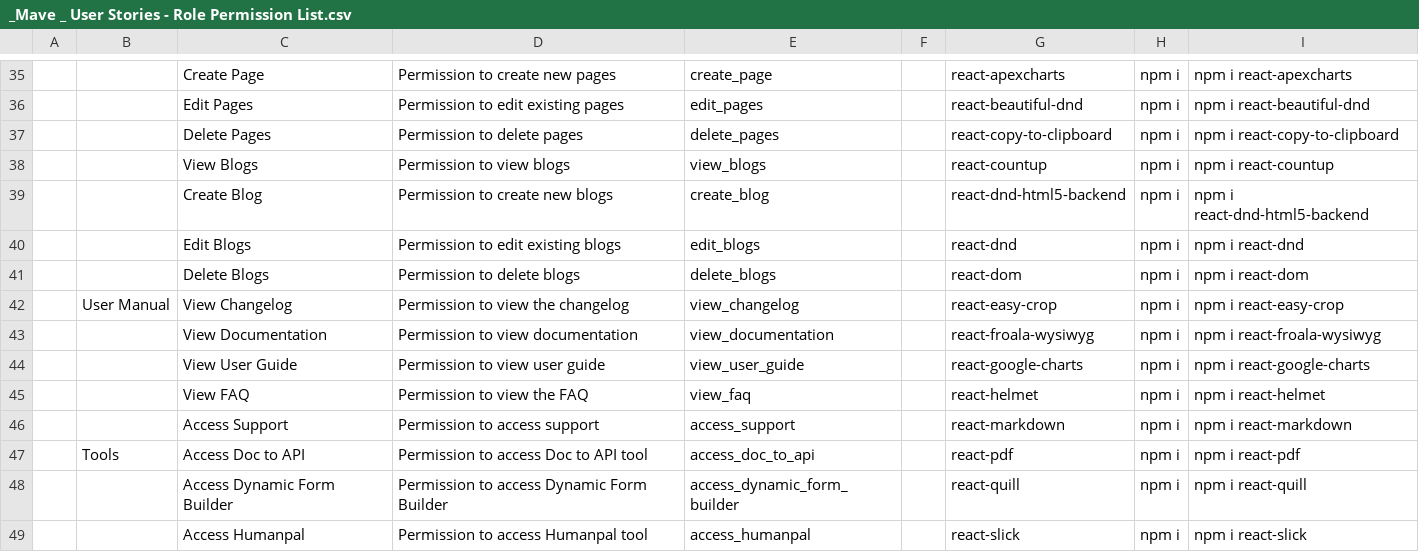
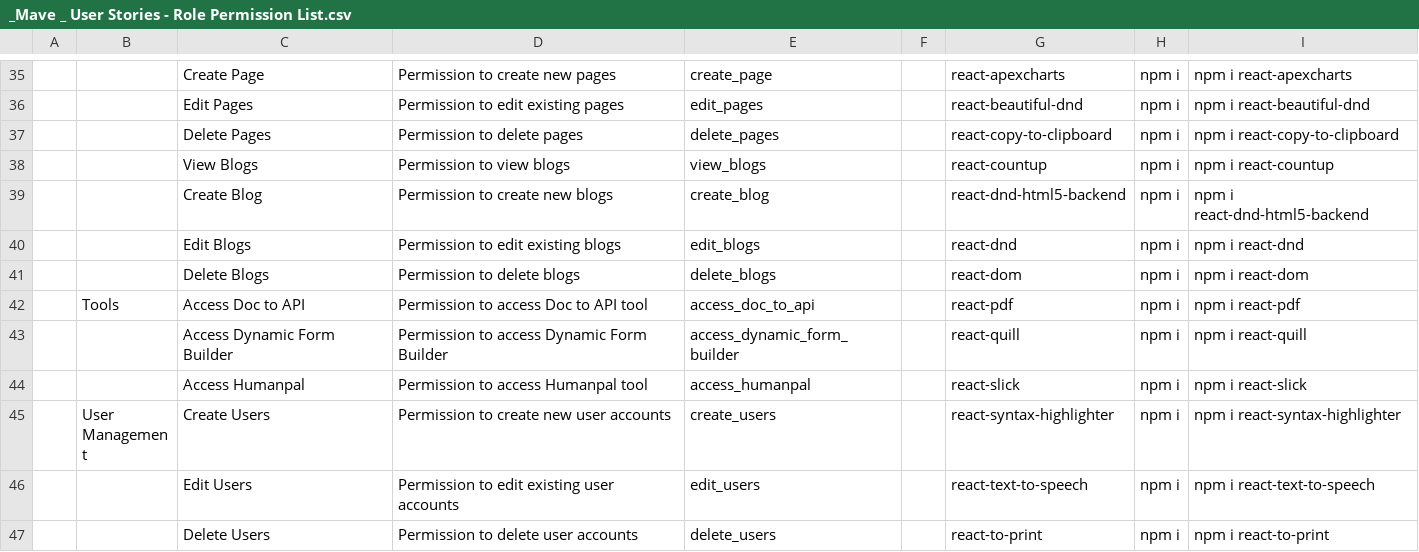
Before and after one commit to Ether-Technologies/mave-cms, a CSV file: components/PageBuilder/Modals/TableSelectionModal/_Mave _ User Stories - Role Permission List.csv, drawn as a sheet; only a part is shown, gaps mark what is left out; the shorter side is filled out with more unchanged rows; the diff names each change by its address in the sheet, - before the commit and + after, or states it on an @@ line.

Commit message:
refactor: remove user manual pages and update routing and permissions
Deleted user manual pages including changelog, documentation, FAQ, and support sections to streamline the application. Updated routing and permissions to reflect these changes, ensuring a cleaner project structure and improved user navigation. Additionally, modified imports to point to the new changelog data source.

```diff
--- a/components/PageBuilder/Modals/TableSelectionModal/_Mave _ User Stories - Role Permission List.csv
+++ b/components/PageBuilder/Modals/TableSelectionModal/_Mave _ User Stories - Role Permission List.csv
-row 42:  | User Manual | View Changelog | Permission to view the changelog | view_changelog |  | react-easy-crop | npm i | npm i react-easy-crop
-row 43:  |  | View Documentation | Permission to view documentation | view_documentation |  | react-froala-wysiwyg | npm i | npm i react-froala-wysiwyg
-row 44:  |  | View User Guide | Permission to view user guide | view_user_guide |  | react-google-charts | npm i | npm i react-google-charts
-row 45:  |  | View FAQ | Permission to view the FAQ | view_faq |  | react-helmet | npm i | npm i react-helmet
-row 46:  |  | Access Support | Permission to access support | access_support |  | react-markdown | npm i | npm i react-markdown
```
Also changed, not shown: 15 other files.
